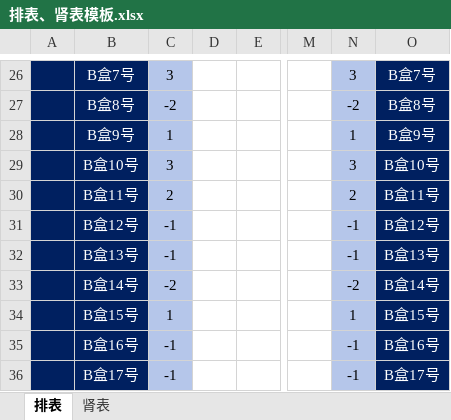
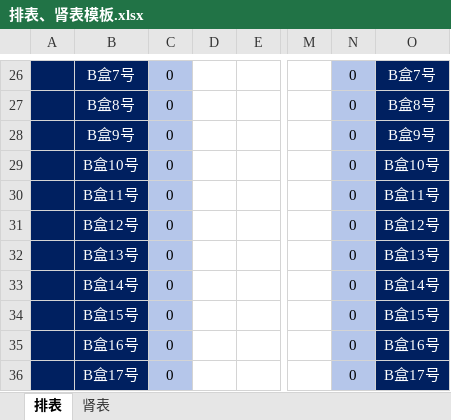
Before and after one commit to bryarrow/GoodsPaySheetAuto, an Excel workbook: 排表、肾表模板.xlsx, sheet 排表, drawn as a sheet; only a part is shown, gaps mark what is left out; values as stored, in another font and other column widths than the file's, no borders; the diff covers the shown part only; the diff names each change by its address in the sheet, - before the commit and + after, or states it on an @@ line.

```diff
--- a/排表、肾表模板.xlsx (sheet 排表)
+++ b/排表、肾表模板.xlsx (sheet 排表)
-C26: 3
+C26: 0
-N26: 3
+N26: 0
-C27: -2
+C27: 0
-N27: -2
+N27: 0
-C28: 1
+C28: 0
-N28: 1
+N28: 0
-C29: 3
+C29: 0
-N29: 3
+N29: 0
-C30: 2
+C30: 0
-N30: 2
+N30: 0
-C31:C32: -1
+C31:C32: 0
-N31:N32: -1
+N31:N32: 0
-C33: -2
+C33: 0
-N33: -2
+N33: 0
-C34: 1
+C34: 0
-N34: 1
+N34: 0
-C35:C36: -1
+C35:C36: 0
-N35:N36: -1
+N35:N36: 0
```
Also changed, not shown: 40 edited cells elsewhere in this sheet.
